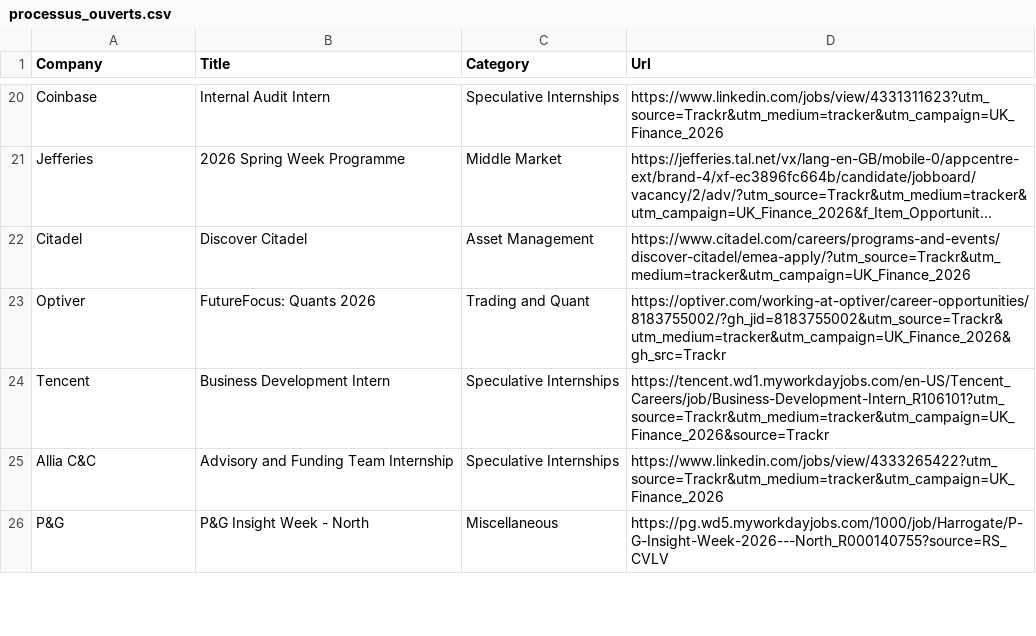
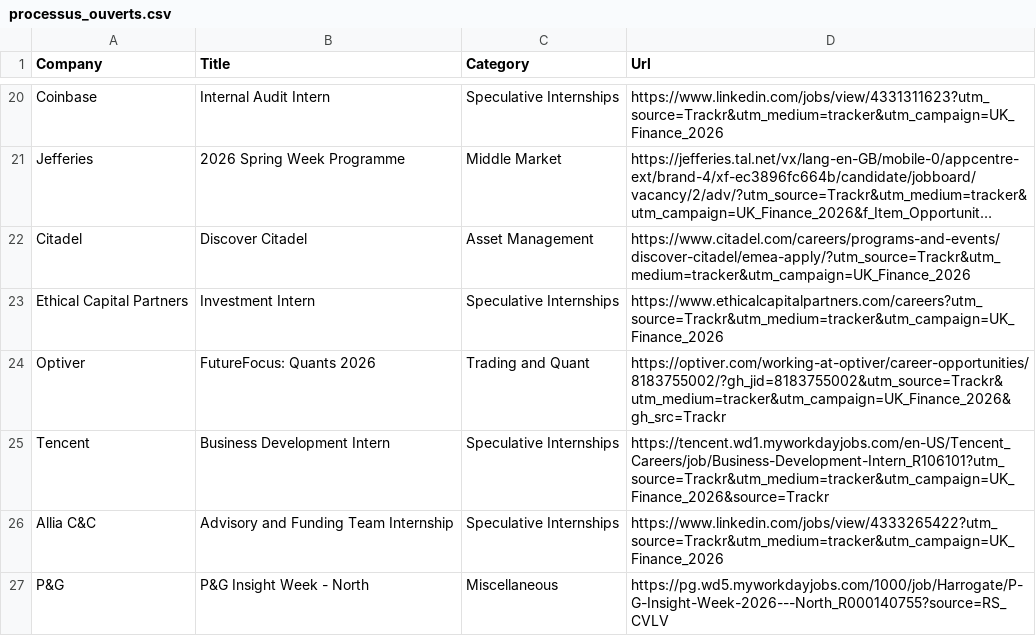
Before and after one commit to ludovicstvys/SpringIntern, a CSV file: processus_ouverts.csv, drawn as a sheet; only a part is shown, gaps mark what is left out; long unchanged cells end in …; the diff names each change by its address in the sheet, - before the commit and + after, or states it on an @@ line.

```diff
--- a/processus_ouverts.csv
+++ b/processus_ouverts.csv
+row 23: Ethical Capital Partners | Investment Intern | Speculative Internships | https://www.ethicalcapitalpartners.com/careers?utm_source=Trackr&utm_medium=tracker&utm_campaign=UK_Finance_2026
```
